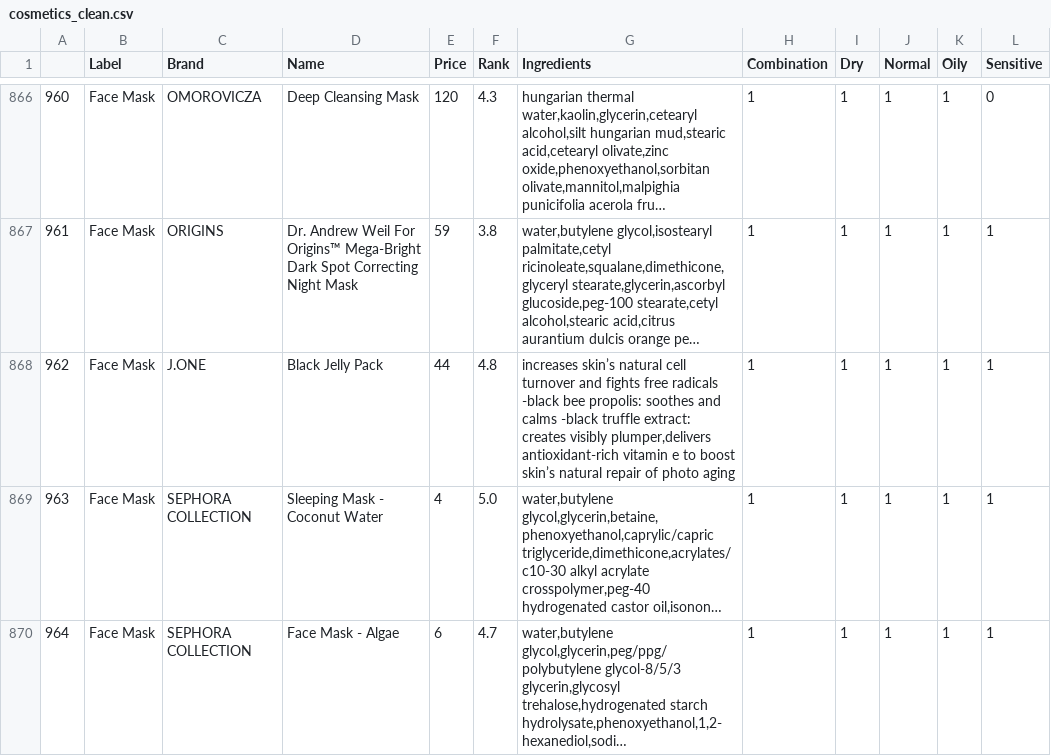
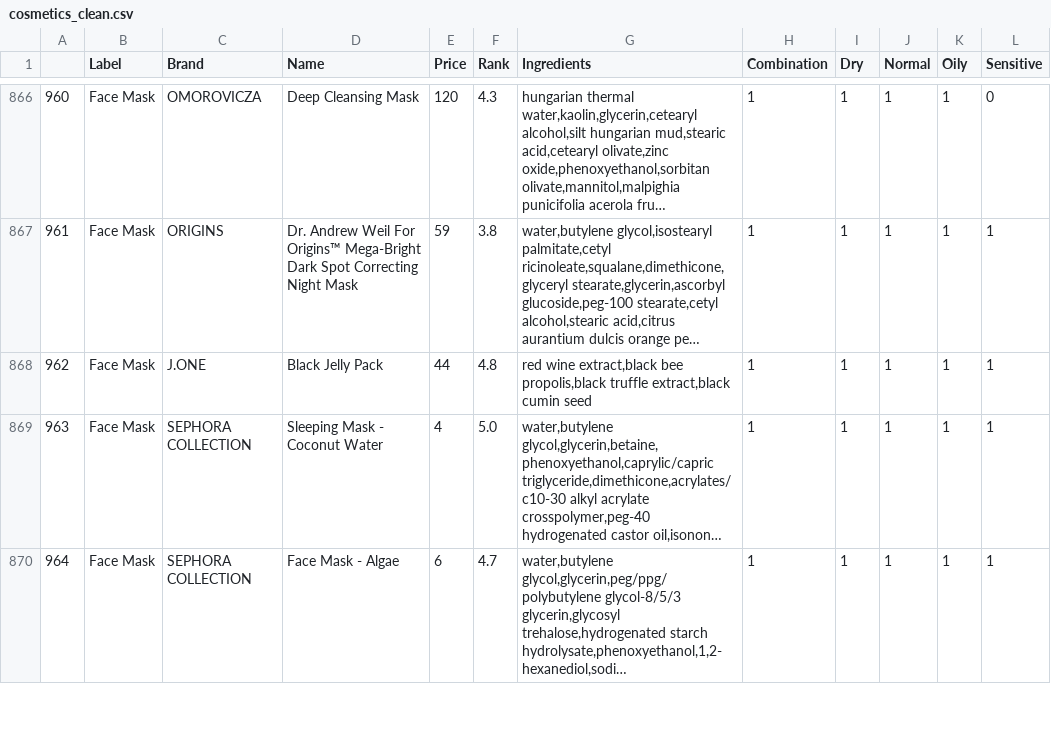
Before and after one commit to ns597/Cosmetics-Recommender, a CSV file: backend/csv/cosmetics_clean.csv, drawn as a sheet; only a part is shown, gaps mark what is left out; long unchanged cells end in …; the diff covers the shown part only; the diff names each change by its address in the sheet, - before the commit and + after, or states it on an @@ line.

```diff
--- a/backend/csv/cosmetics_clean.csv
+++ b/backend/csv/cosmetics_clean.csv
-G868 (Ingredients): increases skin’s natural cell turnover and fights free radicals -black bee propolis: soothes and calms -black truffle extract: creates visibly plumper,delivers antioxidant-rich vitamin e to boost skin’s natural repair of photo aging
+G868 (Ingredients): red wine extract,black bee propolis,black truffle extract,black cumin seed
```
Also changed, not shown: 1 edited cell elsewhere in this file, 3 other files.
